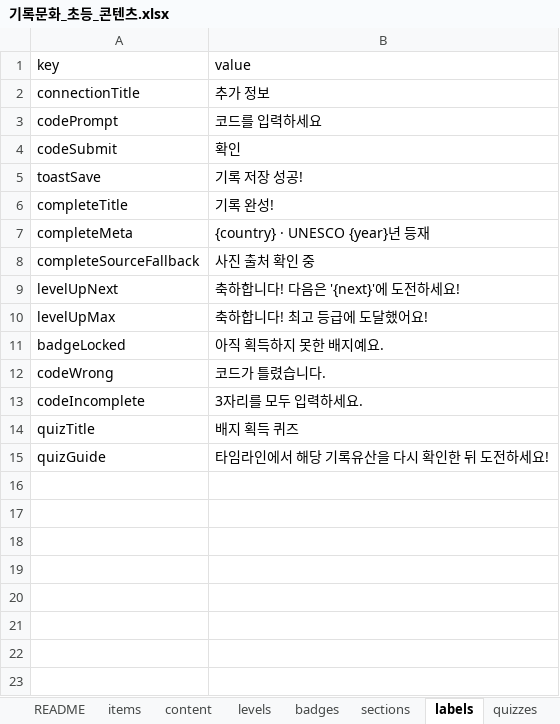
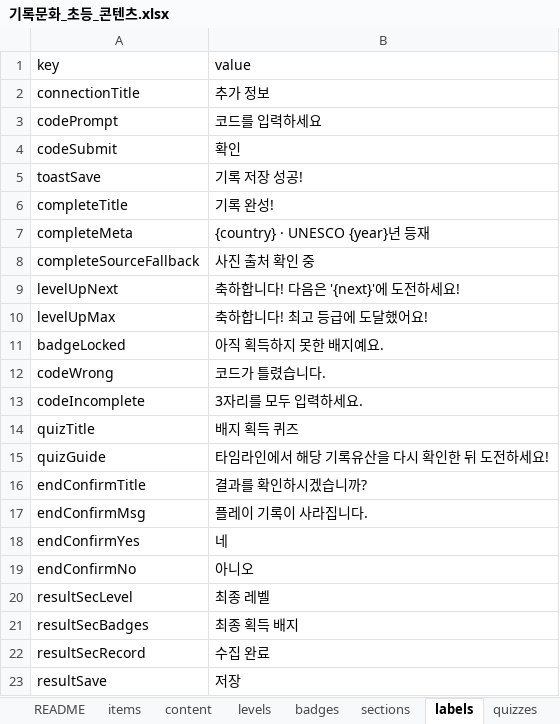
Before and after one commit to jeongyenolgong/save-the-record-elem, an Excel workbook: content/기록문화_초등_콘텐츠.xlsx, sheet labels, drawn as a sheet; values as stored, in another font and other column widths than the file's, no borders; the diff names each change by its address in the sheet, - before the commit and + after, or states it on an @@ line.

```diff
--- a/content/기록문화_초등_콘텐츠.xlsx (sheet labels)
+++ b/content/기록문화_초등_콘텐츠.xlsx (sheet labels)
+row 16: endConfirmTitle | 결과를 확인하시겠습니까?
+row 17: endConfirmMsg | 플레이 기록이 사라집니다.
+row 18: endConfirmYes | 네
+row 19: endConfirmNo | 아니오
+row 20: resultSecLevel | 최종 레벨
+row 21: resultSecBadges | 최종 획득 배지
+row 22: resultSecRecord | 수집 완료
+row 23: resultSave | 저장
```
Also changed, not shown: 4 other files.
